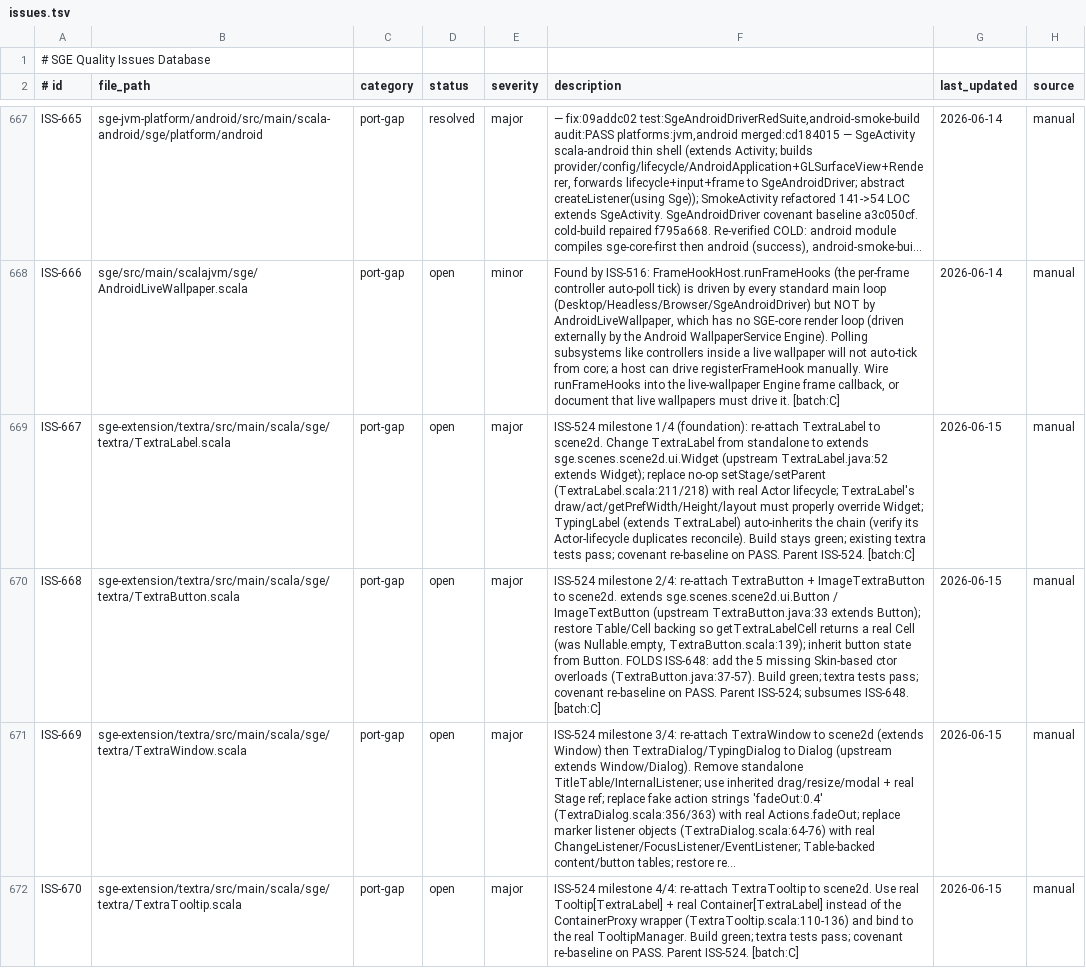
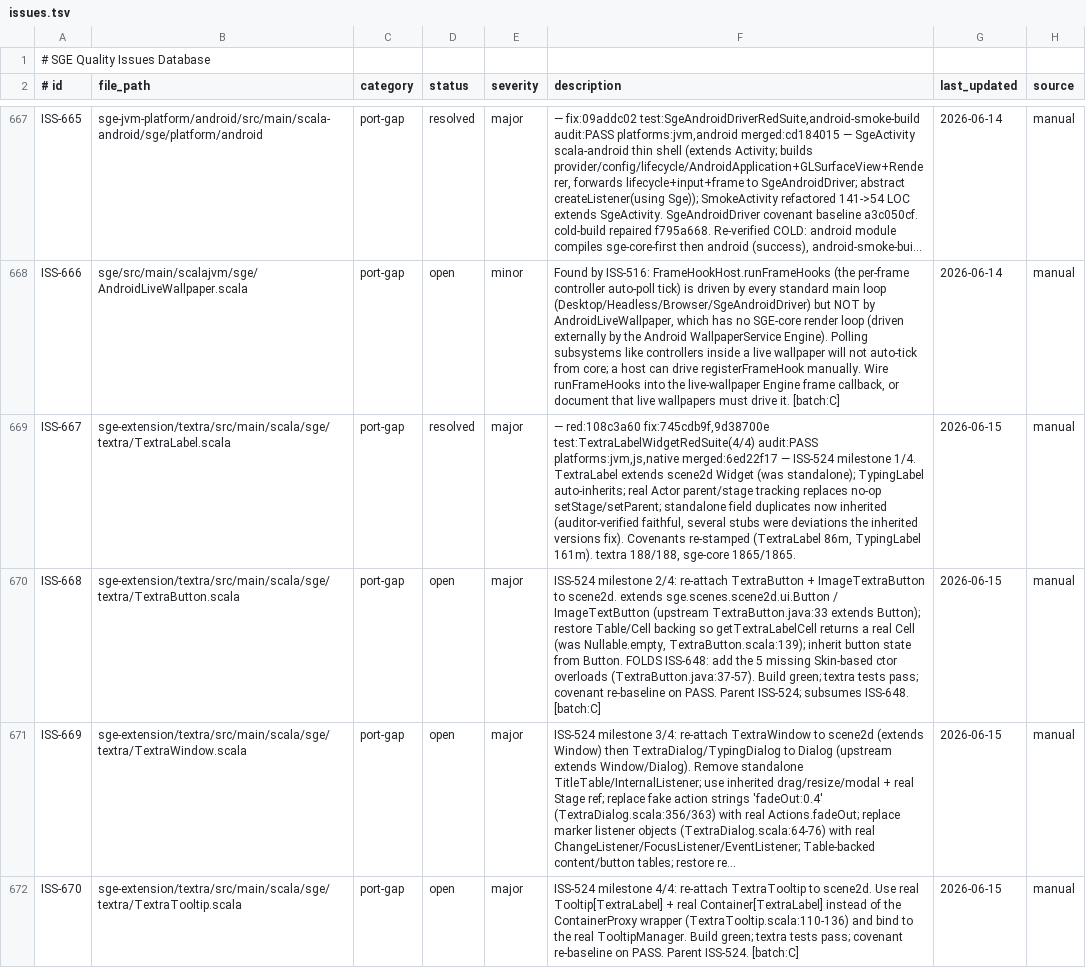
Before and after one commit to scala-steward/sge, a TSV file: .rescale/data/issues.tsv, drawn as a sheet; only a part is shown, gaps mark what is left out; long unchanged cells end in …; the diff covers the shown part only; the diff names each change by its address in the sheet, - before the commit and + after, or states it on an @@ line.

Commit message:
Issues DB + ratchet: resolve ISS-667 + ISS-671 (ISS-524 milestone 1/4)
ISS-667 (TextraLabel/TypingLabel->scene2d Widget) + ISS-671 (NoopGraphics headless GL,
user-approved core fix). red:108c3a60 fix:745cdb9f,9d38700e audit:PASS merged:6ed22f17.
Ratchet improvements (NoopGraphics throw removed): covenant_fail_total 192->191,
shortcut_drift 135->134; sge_original_covenant_refs 78->79 (NoopGL20). open_review 34 unchanged.
ISS-524 milestone 1/4 done; 668/669/670 remain.

```diff
--- a/.rescale/data/issues.tsv
+++ b/.rescale/data/issues.tsv
-D669 (status): open
+D669 (status): resolved
-F669 (description): ISS-524 milestone 1/4 (foundation): re-attach TextraLabel to scene2d. Change TextraLabel from standalone to extends sge.scenes.scene2d.ui.Widget (upstream TextraLabel.java:52 extends Widget); replace no-op setStage/setParent (TextraLabel.scala:211/218) with real Actor lifecycle; TextraLabel's draw/act/getPrefWidth/Height/layout must properly override Widget; TypingLabel (extends TextraLabel) auto-inherits the chain (verify its Actor-lifecycle duplicates reconcile). Build stays green; existing textra tests pass; covenant re-baseline on PASS. Parent ISS-524. [batch:C]
+F669 (description): — red:108c3a60 fix:745cdb9f,9d38700e test:TextraLabelWidgetRedSuite(4/4) audit:PASS platforms:jvm,js,native merged:6ed22f17 — ISS-524 milestone 1/4. TextraLabel extends scene2d Widget (was standalone); TypingLabel auto-inherits; real Actor parent/stage tracking replaces no-op setStage/setParent; standalone field duplicates now inherited (auditor-verified faithful, several stubs were deviations the inherited versions fix). Covenants re-stamped (TextraLabel 86m, TypingLabel 161m). textra 188/188, sge-core 1865/1865.
```
Also changed, not shown: 2 edited cells elsewhere in this file, .rescale/data/remediation-baseline.tsv.
